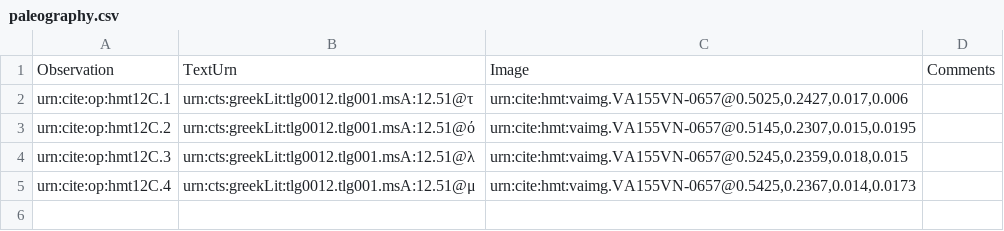
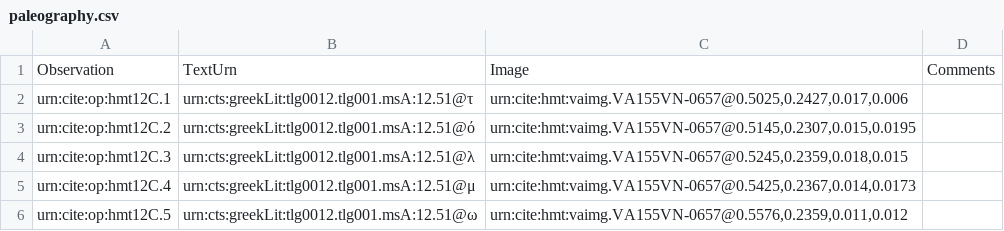
Before and after one commit to HMT-seminar-2014/hmt-12C, a CSV file: collections/paleography.csv, drawn as a sheet.

Commit message:
Update paleography.csv

```diff
--- a/collections/paleography.csv
+++ b/collections/paleography.csv
@@ -5 +5,2 @@ urn:cite:op:hmt12C.3,urn:cts:greekLit:tlg0012.tlg001.msA:12.51@λ,"urn:cite:hmt:
 urn:cite:op:hmt12C.4,urn:cts:greekLit:tlg0012.tlg001.msA:12.51@μ,"urn:cite:hmt:vaimg.VA155VN-0657@0.5425,0.2367,0.014,0.0173",
+urn:cite:op:hmt12C.5,urn:cts:greekLit:tlg0012.tlg001.msA:12.51@ω,"urn:cite:hmt:vaimg.VA155VN-0657@0.5576,0.2359,0.011,0.012",
```
